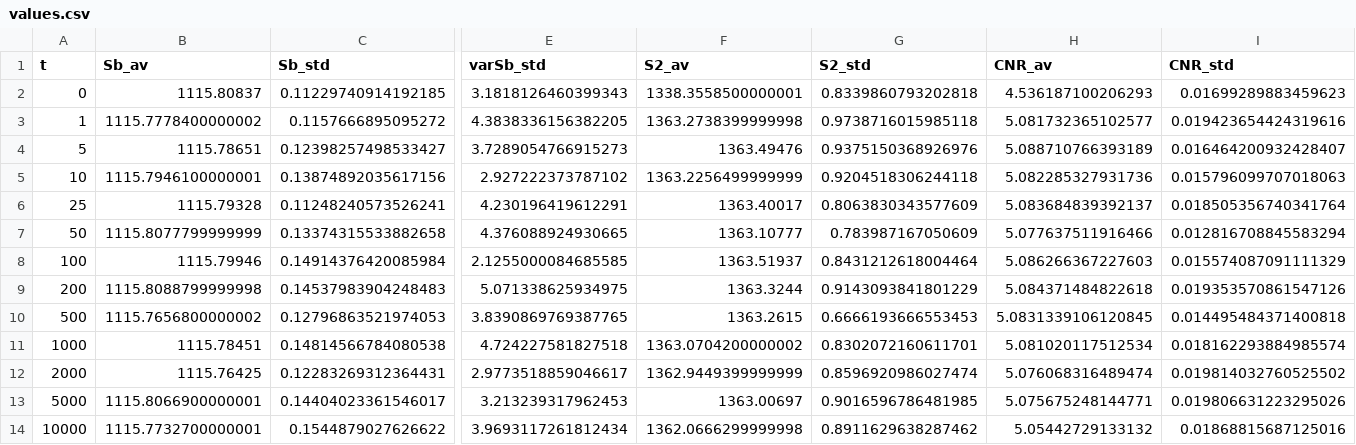
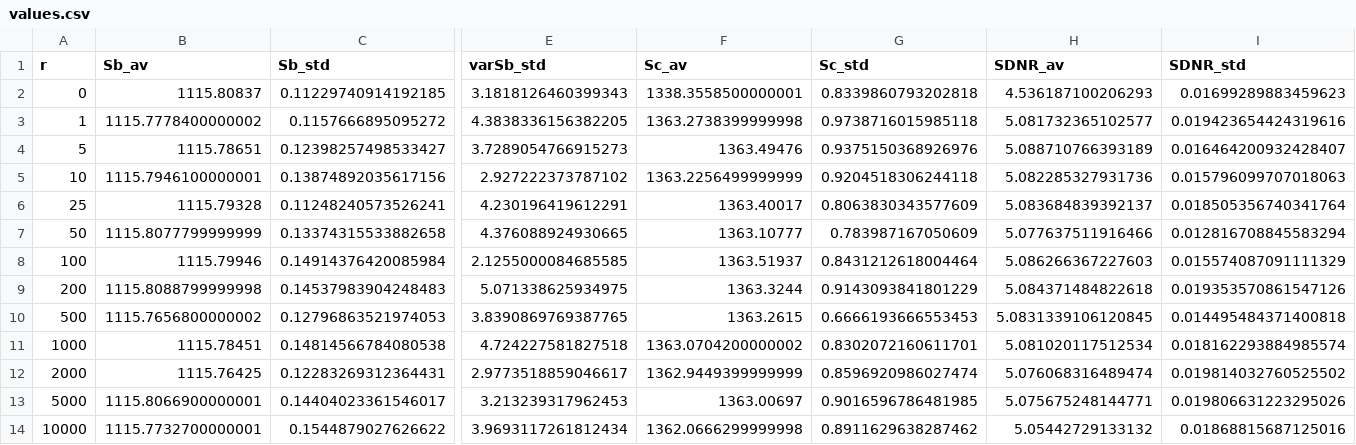
Before and after one commit to gmtiddia/structural_plasticity, a CSV file: simulations/variable_rewiring/values.csv, drawn as a sheet; only a part is shown, gaps mark what is left out; the diff names each change by its address in the sheet, - before the commit and + after, or states it on an @@ line.

Commit message:
changed variable name

```diff
--- a/simulations/variable_rewiring/values.csv
+++ b/simulations/variable_rewiring/values.csv
-A1: t
+A1: r
-F1: S2_av
+F1: Sc_av
-G1: S2_std
+G1: Sc_std
-H1: CNR_av
+H1: SDNR_av
-I1: CNR_std
+I1: SDNR_std
```
Also changed, not shown: simulations/discr_rate_simulations/th_values.csv, simulations/discr_rate_simulations/values.csv, 28 other files.
